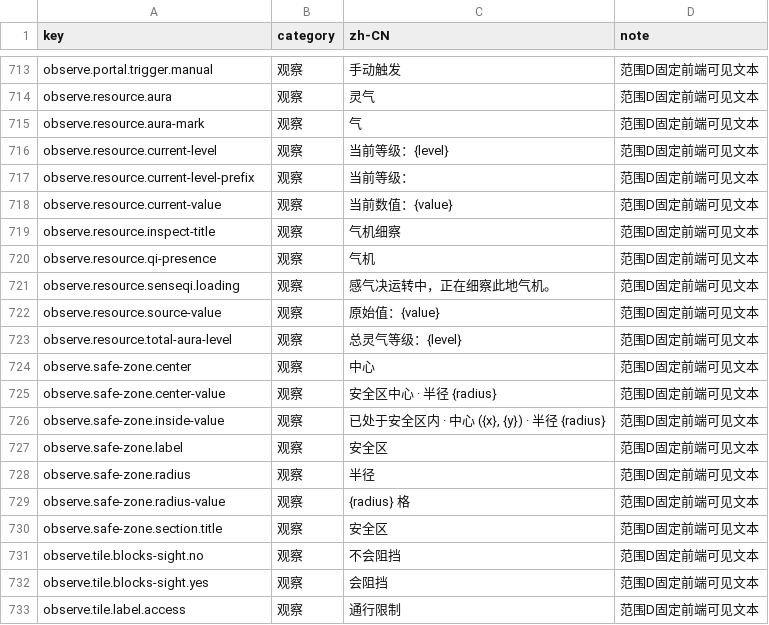
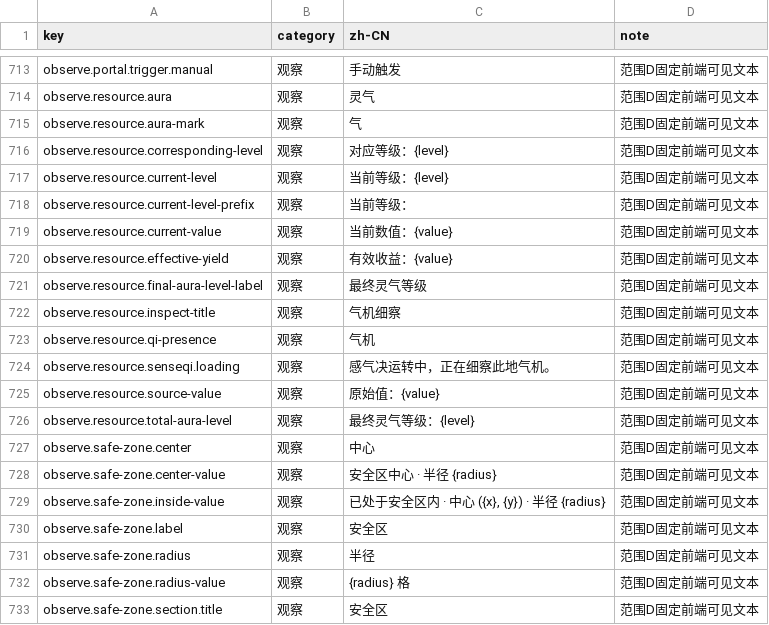
Before and after one commit to fruktoguo/daojie-yusheng, a CSV file: packages/client/src/content/i18n/zh-CN.csv, drawn as a sheet; only a part is shown, gaps mark what is left out; the shorter side is filled out with more unchanged rows.

```diff
--- a/packages/client/src/content/i18n/zh-CN.csv
+++ b/packages/client/src/content/i18n/zh-CN.csv
@@ -715,2 +715,3 @@ observe.resource.aura,观察,灵气,范围D固定前端可见文本
 observe.resource.aura-mark,观察,气,范围D固定前端可见文本
+observe.resource.corresponding-level,观察,对应等级：{level},范围D固定前端可见文本
 observe.resource.current-level,观察,当前等级：{level},范围D固定前端可见文本
@@ -718,2 +719,4 @@ observe.resource.current-level-prefix,观察,当前等级：,范围D固定前端
 observe.resource.current-value,观察,当前数值：{value},范围D固定前端可见文本
+observe.resource.effective-yield,观察,有效收益：{value},范围D固定前端可见文本
+observe.resource.final-aura-level-label,观察,最终灵气等级,范围D固定前端可见文本
 observe.resource.inspect-title,观察,气机细察,范围D固定前端可见文本
@@ -722,3 +725,3 @@ observe.resource.senseqi.loading,观察,感气决运转中，正在细察此地
 observe.resource.source-value,观察,原始值：{value},范围D固定前端可见文本
-observe.resource.total-aura-level,观察,总灵气等级：{level},范围D固定前端可见文本
+observe.resource.total-aura-level,观察,最终灵气等级：{level},范围D固定前端可见文本
 observe.safe-zone.center,观察,中心,范围D固定前端可见文本
```
Also changed, not shown: 15 other files.
